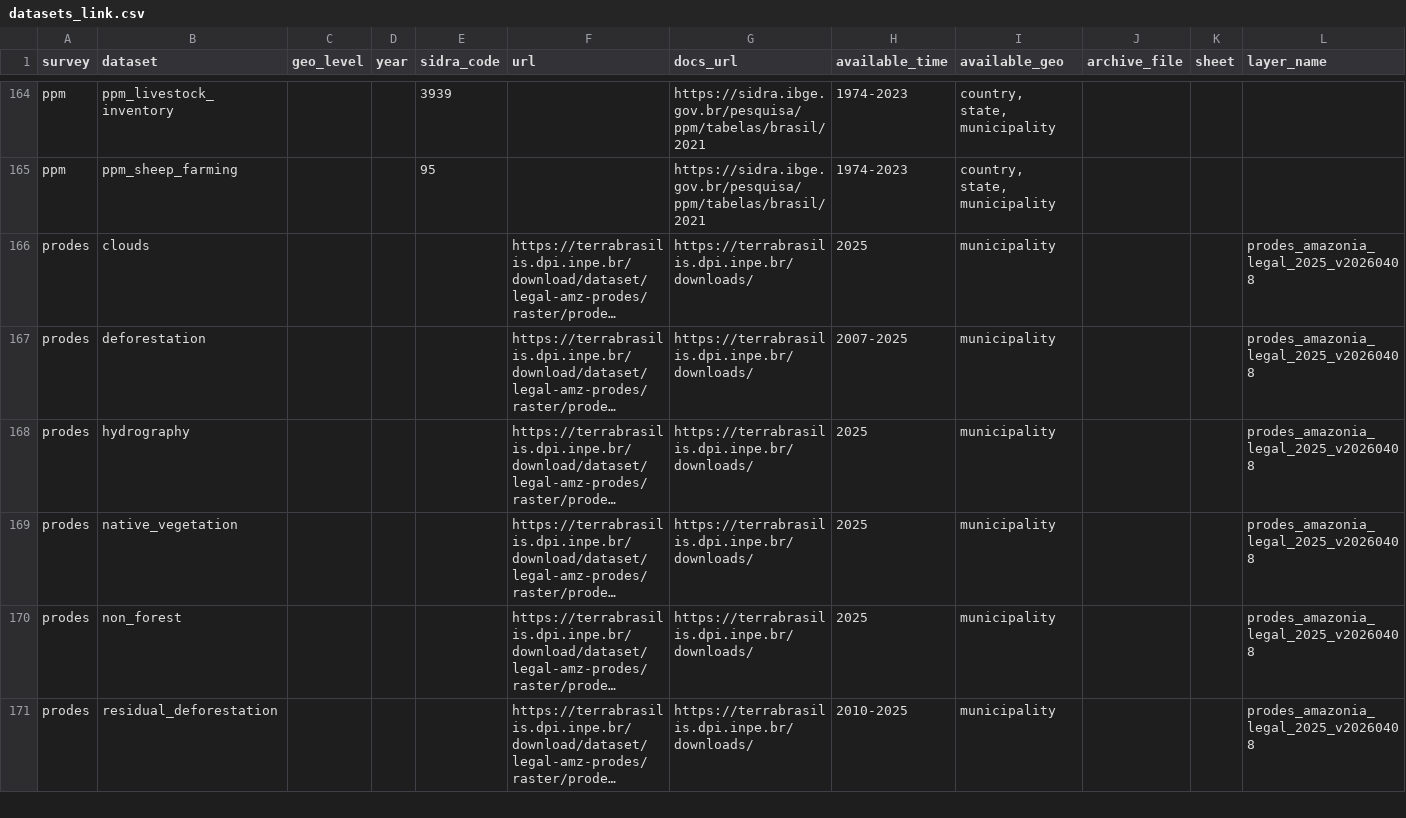
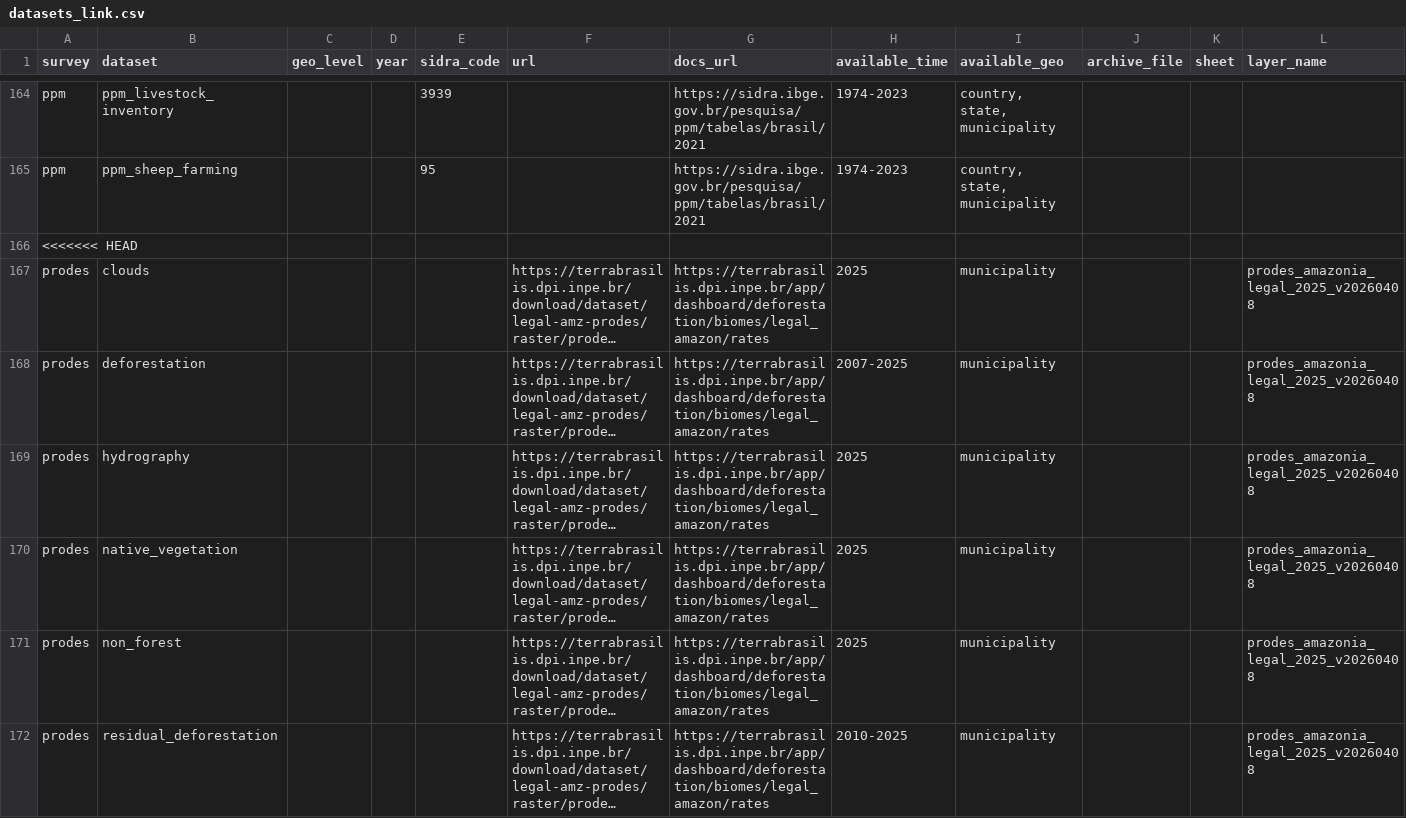
Before and after one commit to datazoompuc/datazoom.amazonia, a CSV file: inst/extdata/manifest/v1/datasets_link.csv, drawn as a sheet; only a part is shown, gaps mark what is left out; long unchanged cells end in …; addresses are those after the commit; rows hold the shown columns only; the diff covers the shown part only; the diff names each change by its address in the sheet, - before the commit and + after, or states it on an @@ line.

```diff
--- a/inst/extdata/manifest/v1/datasets_link.csv
+++ b/inst/extdata/manifest/v1/datasets_link.csv
+row 166: <<<<<<< HEAD
-G167:G172 (docs_url): https://terrabrasilis.dpi.inpe.br/downloads/
+G167:G172 (docs_url): https://terrabrasilis.dpi.inpe.br/app/dashboard/deforestation/biomes/legal_amazon/rates
```
Also changed, not shown: 2 added rows, 5 removed rows and 25 edited cells elsewhere in this file.
